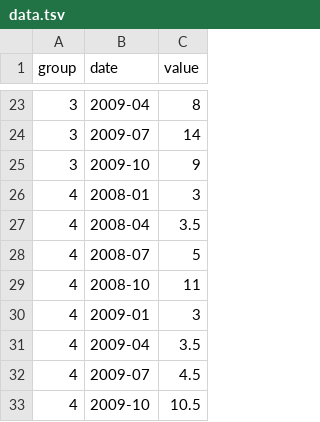
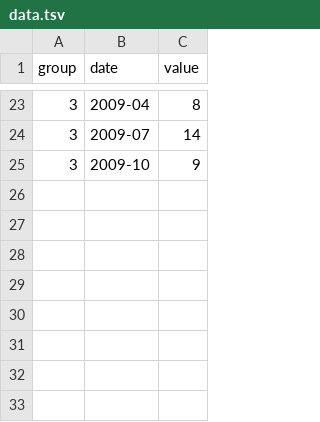
Before and after one commit to elliecd/berkeley-desktop-metrics, a TSV file: data.tsv, drawn as a sheet; only a part is shown, gaps mark what is left out.

Commit message:
remove group 4

```diff
--- a/data.tsv
+++ b/data.tsv
@@ -25,9 +25 @@ group	date	value
 3	2009-10	9
-4	2008-01	3
-4	2008-04	3.5
-4	2008-07	5
-4	2008-10	11
-4	2009-01	3
-4	2009-04	3.5
-4	2009-07	4.5
-4	2009-10	10.5
```
